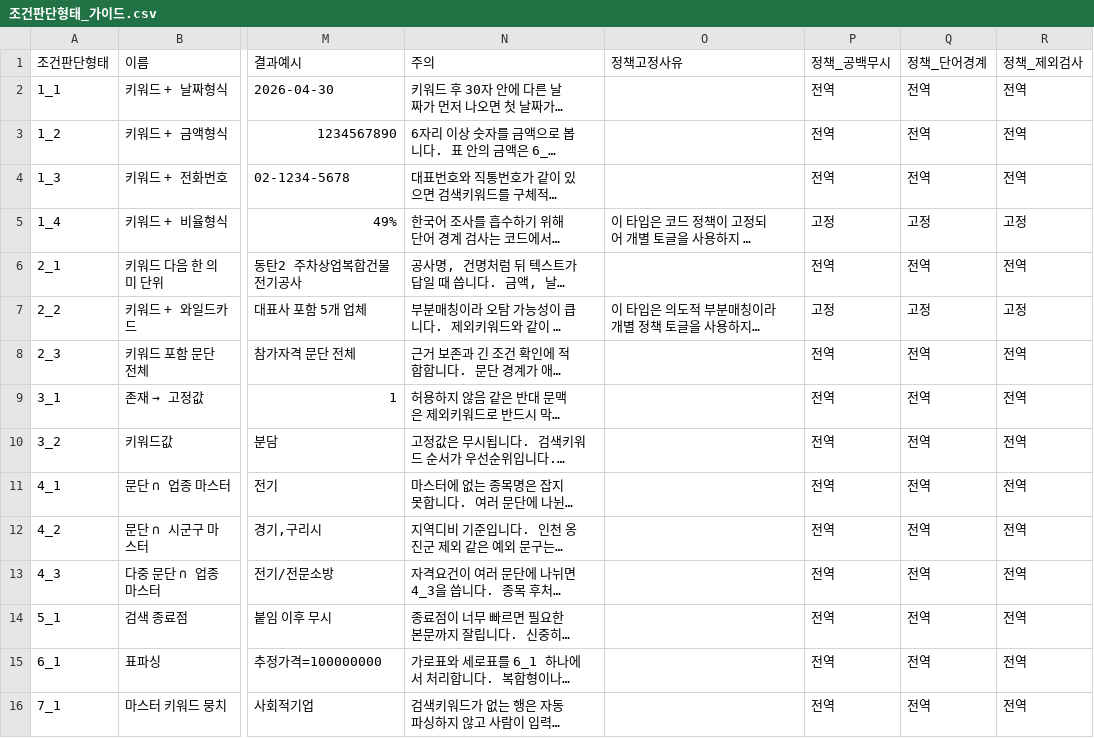
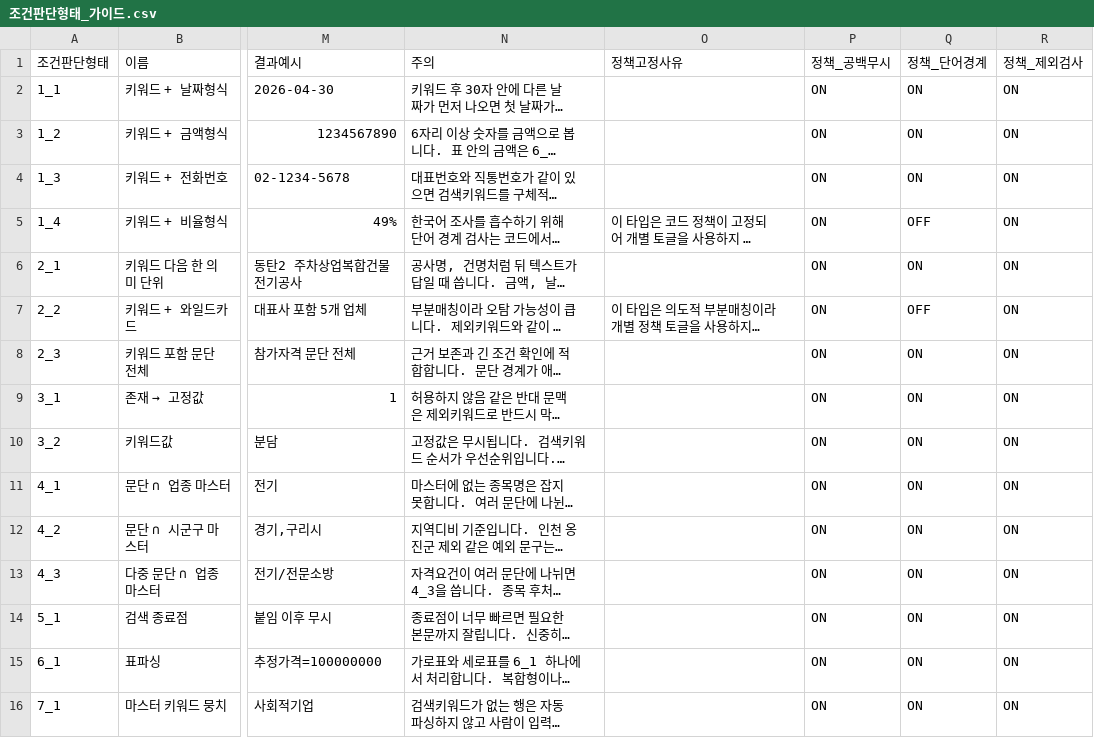
Before and after one commit to soonong/lastgonggo, a CSV file: data/settings/조건판단형태_가이드.csv, drawn as a sheet; only a part is shown, gaps mark what is left out; long unchanged cells end in …; the diff names each change by its address in the sheet, - before the commit and + after, or states it on an @@ line.

```diff
--- a/data/settings/조건판단형태_가이드.csv
+++ b/data/settings/조건판단형태_가이드.csv
-P2:P4 (정책_공백무시): 전역
+P2:P4 (정책_공백무시): ON
-Q2:Q4 (정책_단어경계): 전역
+Q2:Q4 (정책_단어경계): ON
-R2:R4 (정책_제외검사): 전역
+R2:R4 (정책_제외검사): ON
-P5 (정책_공백무시): 고정
+P5 (정책_공백무시): ON
-Q5 (정책_단어경계): 고정
+Q5 (정책_단어경계): OFF
-R5 (정책_제외검사): 고정
+R5 (정책_제외검사): ON
-P6 (정책_공백무시): 전역
+P6 (정책_공백무시): ON
-Q6 (정책_단어경계): 전역
+Q6 (정책_단어경계): ON
-R6 (정책_제외검사): 전역
+R6 (정책_제외검사): ON
-P7 (정책_공백무시): 고정
+P7 (정책_공백무시): ON
-Q7 (정책_단어경계): 고정
+Q7 (정책_단어경계): OFF
-R7 (정책_제외검사): 고정
+R7 (정책_제외검사): ON
-P8:P16 (정책_공백무시): 전역
+P8:P16 (정책_공백무시): ON
-Q8:Q16 (정책_단어경계): 전역
+Q8:Q16 (정책_단어경계): ON
-R8:R16 (정책_제외검사): 전역
+R8:R16 (정책_제외검사): ON
```
Also changed, not shown: data/settings/변경로그.csv, 3 other files.
